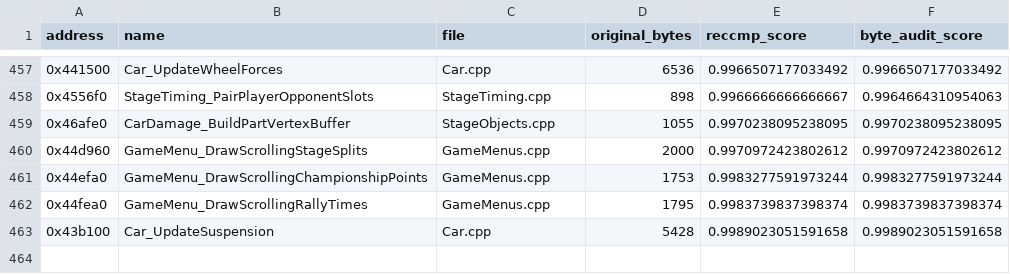
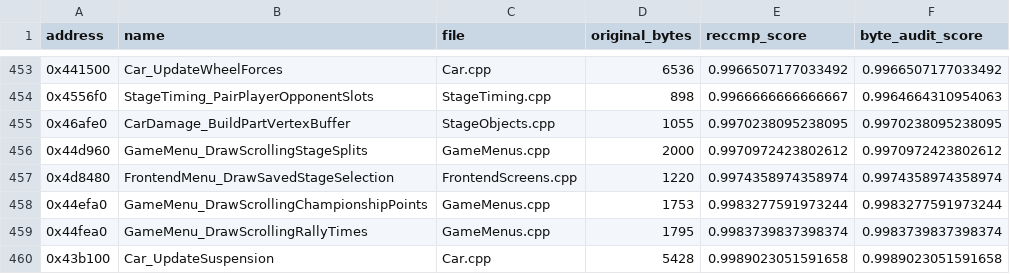
Before and after one commit to pablocpas/CMR2Decomp, a TSV file: CMR2PROGRESS/nonmatching.tsv, drawn as a sheet; only a part is shown, gaps mark what is left out; the diff covers the shown part only; the diff names each change by its address in the sheet, - before the commit and + after, or states it on an @@ line.

```diff
--- a/CMR2PROGRESS/nonmatching.tsv
+++ b/CMR2PROGRESS/nonmatching.tsv
+row 457: 0x4d8480 | FrontendMenu_DrawSavedStageSelection | FrontendScreens.cpp | 1220 | 0.9974358974358974 | 0.9974358974358974
```
Also changed, not shown: 1 added row and 5 removed rows elsewhere in this file, 6 other files.
